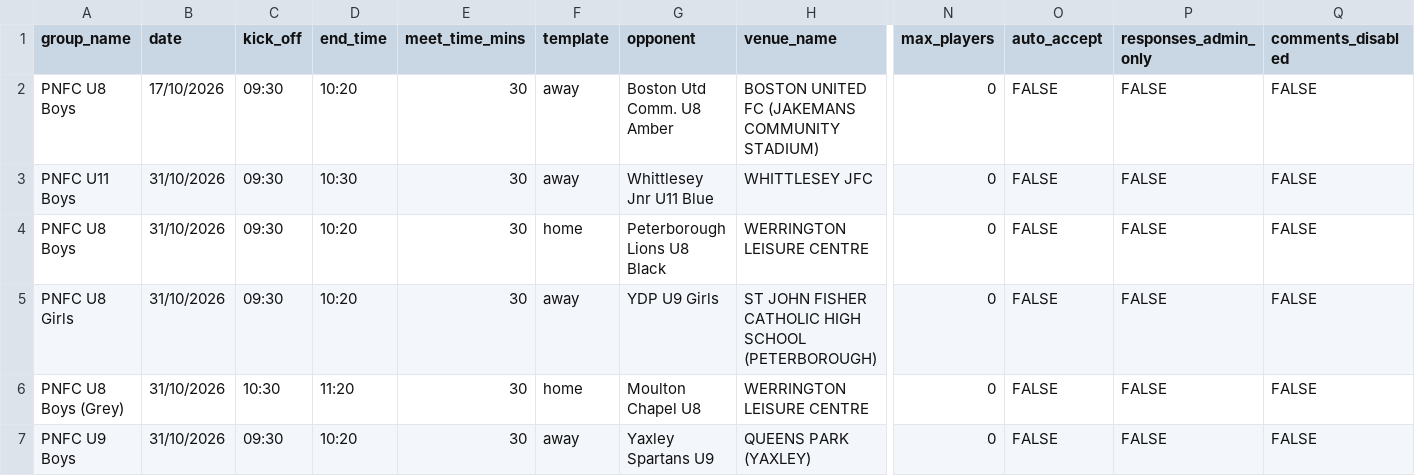
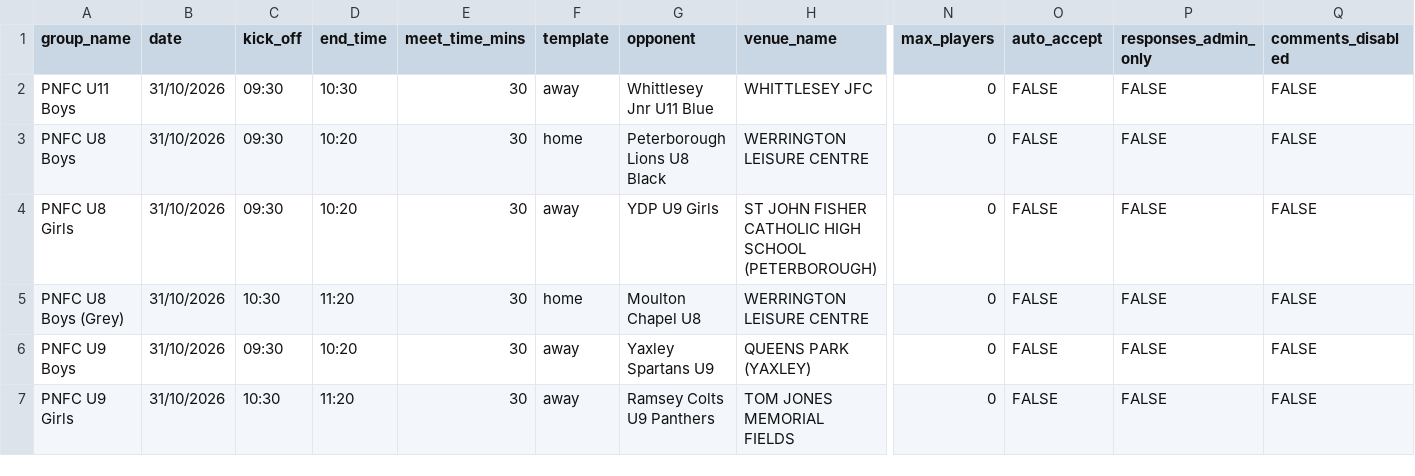
Before and after one commit to iaing80/Fixture_Merging, a CSV file: fixtures_import.csv, drawn as a sheet; only a part is shown, gaps mark what is left out; the shorter side is filled out with more unchanged rows; rows hold the shown columns only; the diff names each change by its address in the sheet, - before the commit and + after, or states it on an @@ line.

```diff
--- a/fixtures_import.csv
+++ b/fixtures_import.csv
-row 2: PNFC U8 Boys | 17/10/2026 | 09:30 | 10:20 | 30 | away | Boston Utd Comm. U8 Amber | BOSTON UNITED FC (JAKEMANS COMMUNITY STADIUM) | 0 | FALSE | FALSE | FALSE
```
Also changed, not shown: 1 other file.
